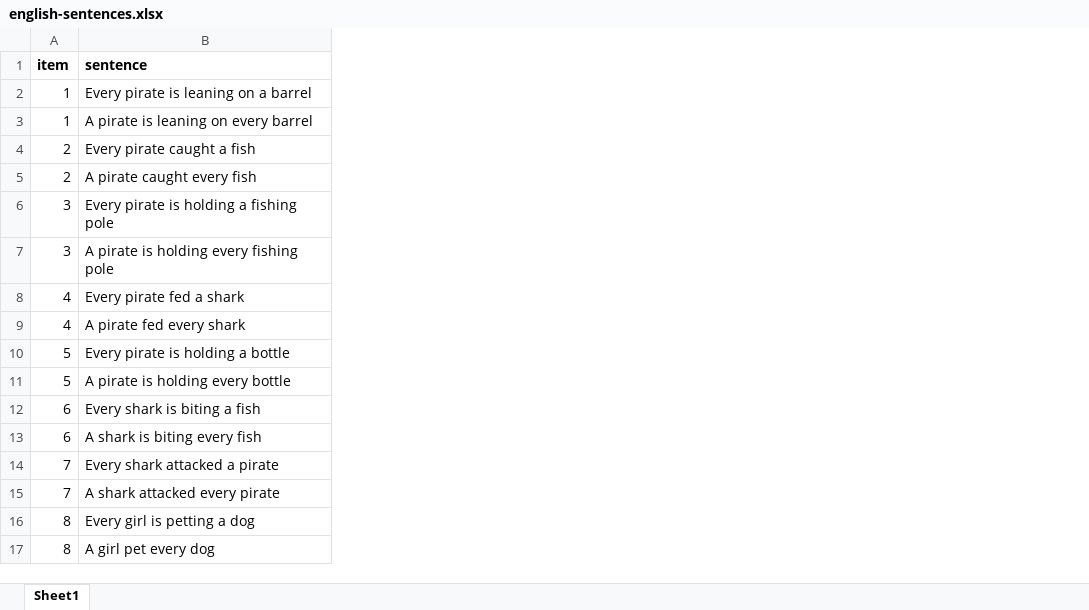
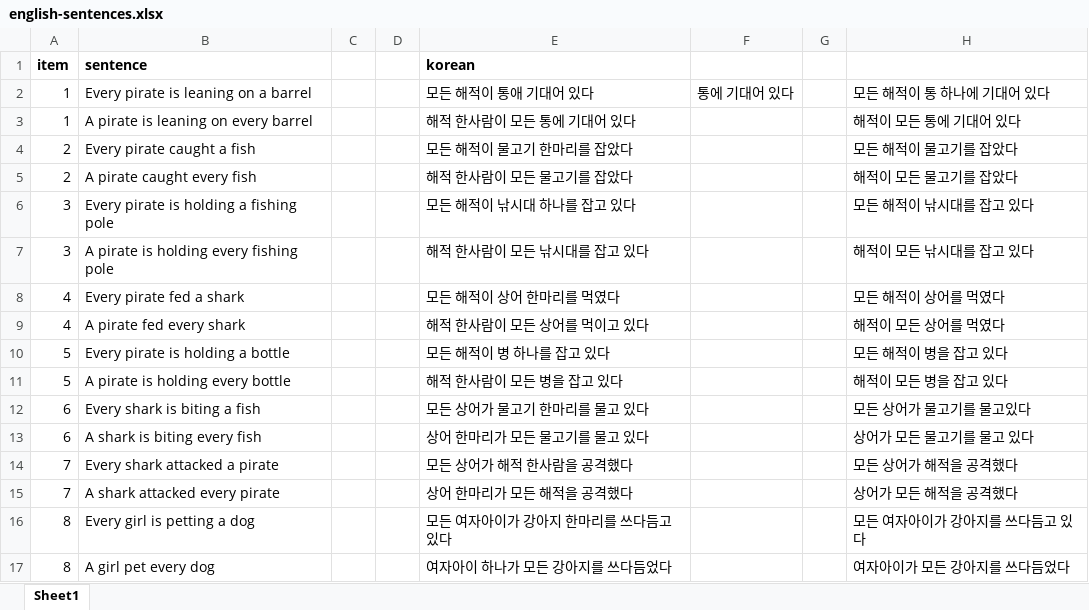
Before and after one commit to gscontras/korean-scope, an Excel workbook: experiments/1-baseline/english-sentences.xlsx, sheet Sheet1, drawn as a sheet; values as stored, in another font and other column widths than the file's, no borders; the diff names each change by its address in the sheet, - before the commit and + after, or states it on an @@ line.

Commit message:
translated all sentences into korean

```diff
--- a/experiments/1-baseline/english-sentences.xlsx (sheet Sheet1)
+++ b/experiments/1-baseline/english-sentences.xlsx (sheet Sheet1)
+column C, empty
+column D, empty
+column E (korean), rows 2-17: 모든 해적이 통애 기대어 있다 | 해적 한사람이 모든 통에 기대어 있다 | 모든 해적이 물고기 한마리를 잡았다 | 해적 한사람이 모든 물고기를 잡았다 | 모든 해적이 낚시대 하나를 잡고 있다 | 해적 한사람이 모든 낚시대를 잡고 있다 | 모든 해적이 상어 한마리를 먹였다 | 해적 한사람이 모든 상어를 먹이고 있다 | 모든 해적이 병 하나를 잡고 있다 | 해적 한사람이 모든 병을 잡고 있다 | 모든 상어가 물고기 한마리를 물고 있다 | 상어 한마리가 모든 물고기를 물고 있다 | 모든 상어가 해적 한사람을 공격했다 | 상어 한마리가 모든 해적을 공격했다 | 모든 여자아이가 강아지 한마리를 쓰다듬고 있다 | 여자아이 하나가 모든 강아지를 쓰다듬었다
+column F, row 2: 통에 기대어 있다
+column G, empty
+column H, rows 2-17: 모든 해적이 통 하나에 기대어 있다 | 해적이 모든 통에 기대어 있다 | 모든 해적이 물고기를 잡았다 | 해적이 모든 물고기를 잡았다 | 모든 해적이 낚시대를 잡고 있다 | 해적이 모든 낚시대를 잡고 있다 | 모든 해적이 상어를 먹였다 | 해적이 모든 상어를 먹였다 | 모든 해적이 병을 잡고 있다 | 해적이 모든 병을 잡고 있다 | 모든 상어가 물고기를 물고있다 | 상어가 모든 물고기를 물고 있다 | 모든 상어가 해적을 공격했다 | 상어가 모든 해적을 공격했다 | 모든 여자아이가 강아지를 쓰다듬고 있다 | 여자아이가 모든 강아지를 쓰다듬었다
```
Also changed, not shown: 3 other files.
